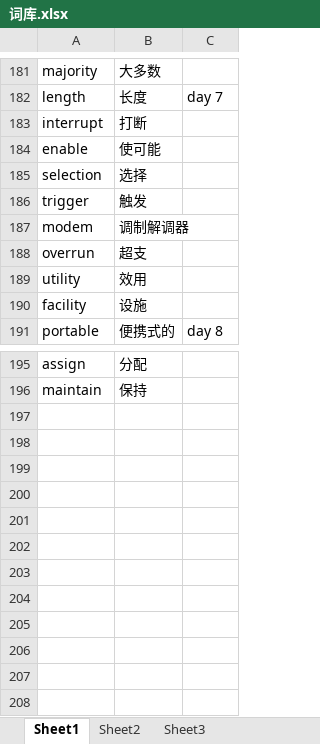
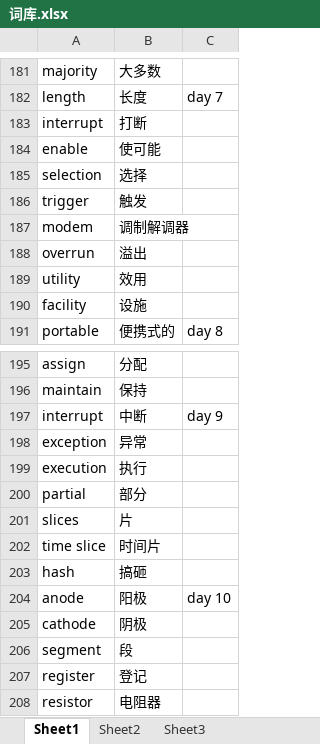
Before and after one commit to 1026869549/tr_data, an Excel workbook: 词库.xlsx, sheet Sheet1, drawn as a sheet; only a part is shown, gaps mark what is left out; values as stored, in another font and other column widths than the file's, no borders; the diff names each change by its address in the sheet, - before the commit and + after, or states it on an @@ line.

Commit message:
Add files via upload

```diff
--- a/词库.xlsx (sheet Sheet1)
+++ b/词库.xlsx (sheet Sheet1)
-B188: 超支
+B188: 溢出
+row 197: interrupt | 中断 | day 9
+row 198: exception | 异常
+row 199: execution | 执行
+row 200: partial | 部分
+row 201: slices | 片
+row 202: time slice | 时间片
+row 203: hash | 搞砸
+row 204: anode | 阳极 | day 10
+row 205: cathode | 阴极
+row 206: segment | 段
+row 207: register | 登记
+row 208: resistor | 电阻器
```
